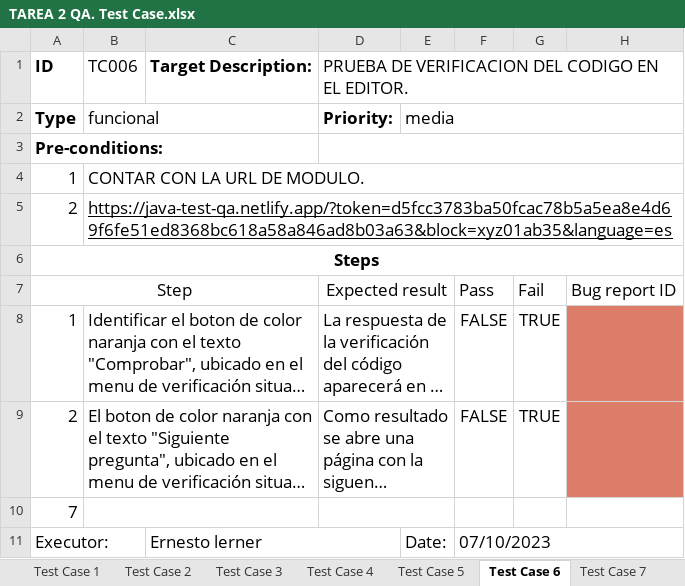
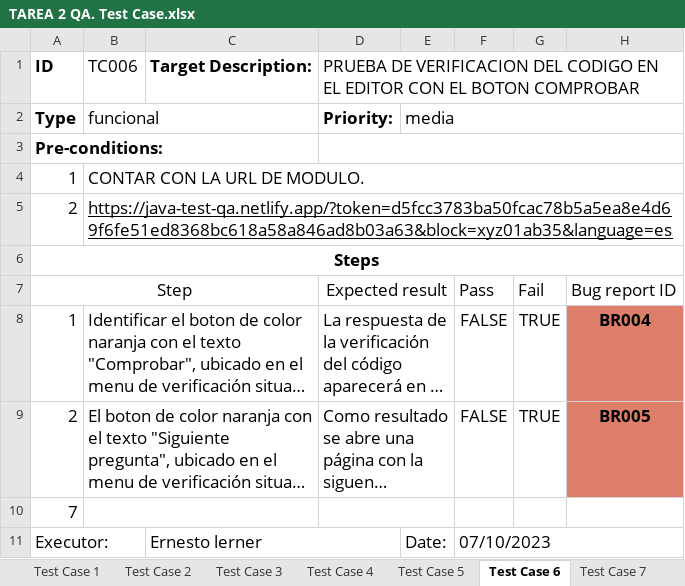
Before and after one commit to elerner42/GOIT-QA-homework-s-, an Excel workbook: TEMA 3/TAREA 2 QA. Test Case.xlsx, sheet Test Case 6, drawn as a sheet; long unchanged cells end in …; values as stored, in another font and other column widths than the file's, no borders; charts and pictures not drawn; the diff names each change by its address in the sheet, - before the commit and + after, or states it on an @@ line.

Commit message:
Up Test Case and Bug Report XLSX

```diff
--- a/TEMA 3/TAREA 2 QA. Test Case.xlsx (sheet Test Case 6)
+++ b/TEMA 3/TAREA 2 QA. Test Case.xlsx (sheet Test Case 6)
-D1: …EN EL EDITOR.
+D1: …EN EL EDITOR CON EL BOTON COMPROBAR
-H8: (empty)
+H8: BR004
-H9: (empty)
+H9: BR005
```
Also changed, not shown: sheet Test Case 9, sheet Test Case 10, sheet Test Case 3, sheet Test Case 4, sheet Test Case 5, sheet Test Case 8, 1 more sheet, 1 other file.
